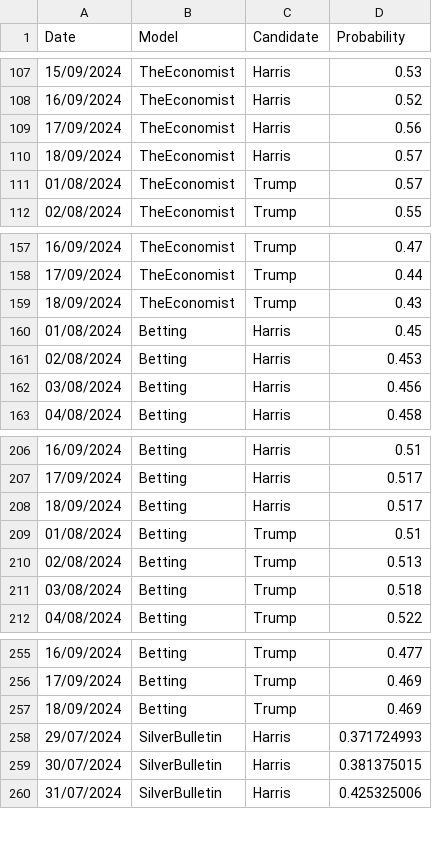
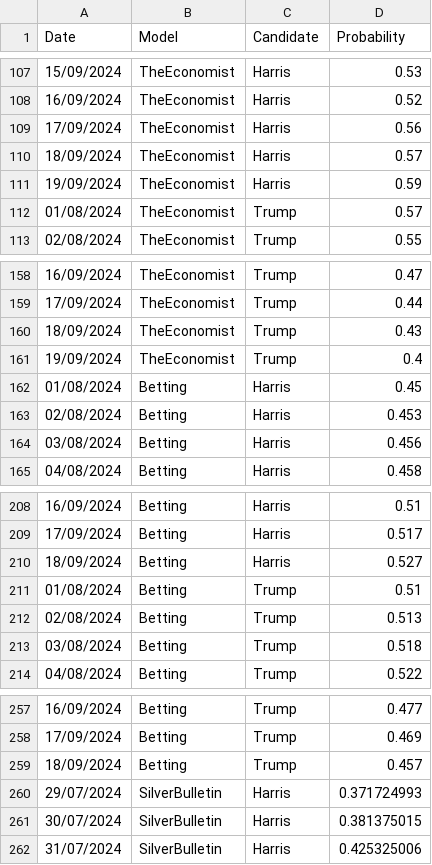
Before and after one commit to PaulMainwood/Election2024, a CSV file: ManualData.csv, drawn as a sheet; only a part is shown, gaps mark what is left out.

```diff
--- a/ManualData.csv
+++ b/ManualData.csv
@@ -110,2 +110,3 @@ Date,Model,Candidate,Probability
 18/09/2024,TheEconomist,Harris,0.57
+19/09/2024,TheEconomist,Harris,0.59
 01/08/2024,TheEconomist,Trump,0.57
@@ -159,2 +160,3 @@ Date,Model,Candidate,Probability
 18/09/2024,TheEconomist,Trump,0.43
+19/09/2024,TheEconomist,Trump,0.4
 01/08/2024,Betting,Harris,0.45
@@ -207,3 +209,3 @@ Date,Model,Candidate,Probability
 17/09/2024,Betting,Harris,0.517
-18/09/2024,Betting,Harris,0.517
+18/09/2024,Betting,Harris,0.527
 01/08/2024,Betting,Trump,0.51
@@ -256,3 +258,3 @@ Date,Model,Candidate,Probability
 17/09/2024,Betting,Trump,0.469
-18/09/2024,Betting,Trump,0.469
+18/09/2024,Betting,Trump,0.457
 29/07/2024,SilverBulletin,Harris,0.371724993
```
Also changed, not shown: aggregated_data.csv, aggregated_data_wide.csv, 3 other files.
